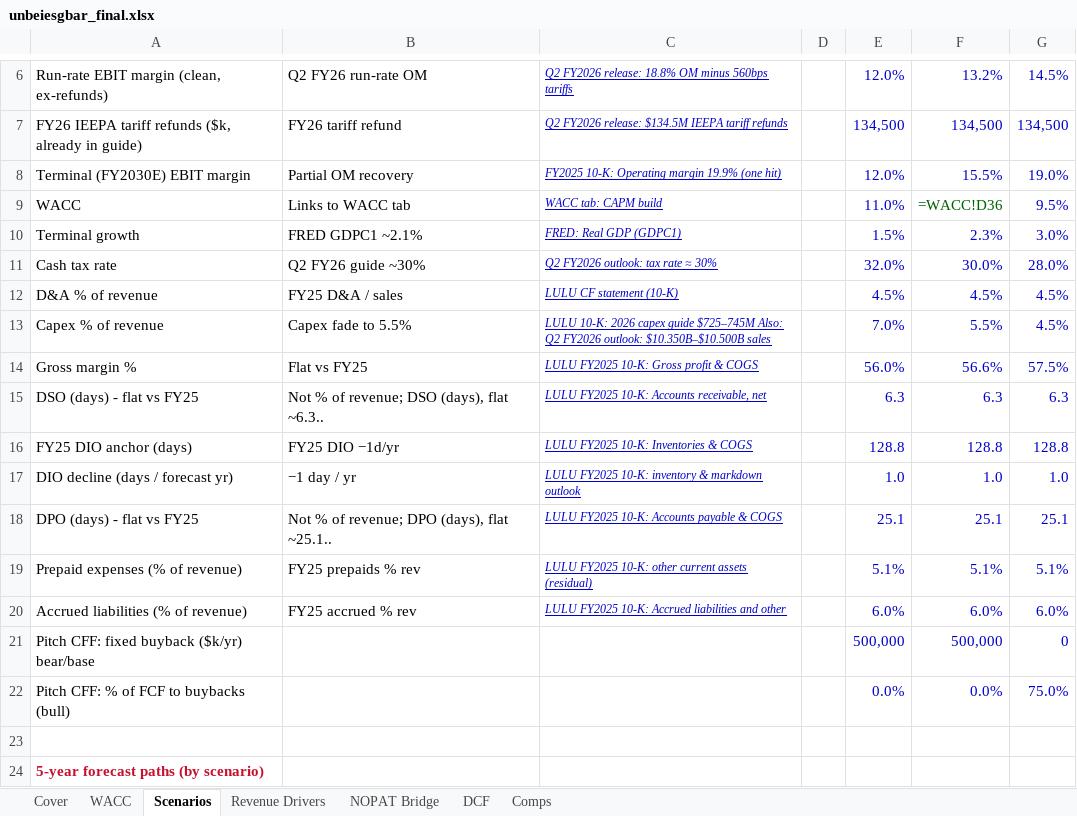
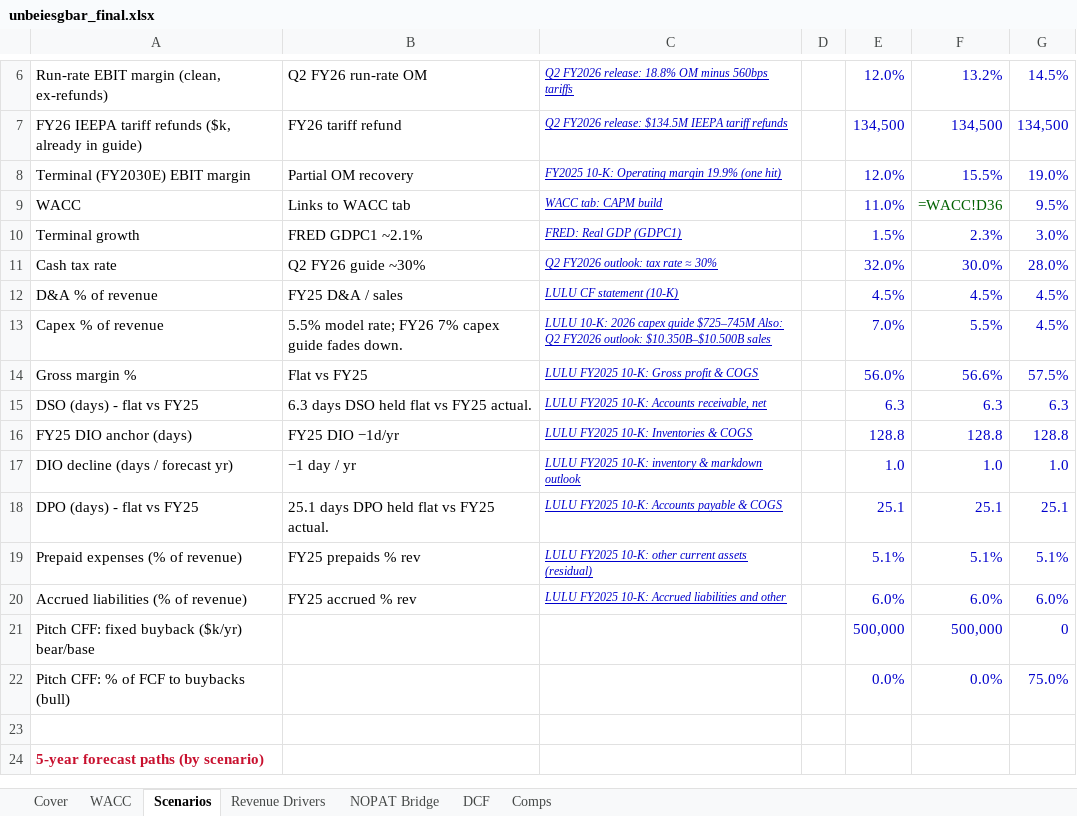
Before and after one commit to vengeanceaiUSC/RM, an Excel workbook: LULU/unbeiesgbar_final.xlsx, sheet Scenarios, drawn as a sheet; only a part is shown, gaps mark what is left out; values as stored, in another font and other column widths than the file's, no borders; formulas without a stored value are shown as written; the diff names each change by its address in the sheet, - before the commit and + after, or states it on an @@ line.

```diff
--- a/LULU/unbeiesgbar_final.xlsx (sheet Scenarios)
+++ b/LULU/unbeiesgbar_final.xlsx (sheet Scenarios)
-B13: Capex fade to 5.5%
+B13: 5.5% model rate; FY26 7% capex guide fades down.
-B15: Not % of revenue; DSO (days), flat ~6.3..
+B15: 6.3 days DSO held flat vs FY25 actual.
-B18: Not % of revenue; DPO (days), flat ~25.1..
+B18: 25.1 days DPO held flat vs FY25 actual.
```
Also changed, not shown: sheet DCF, sheet WACC, 4 other files.
